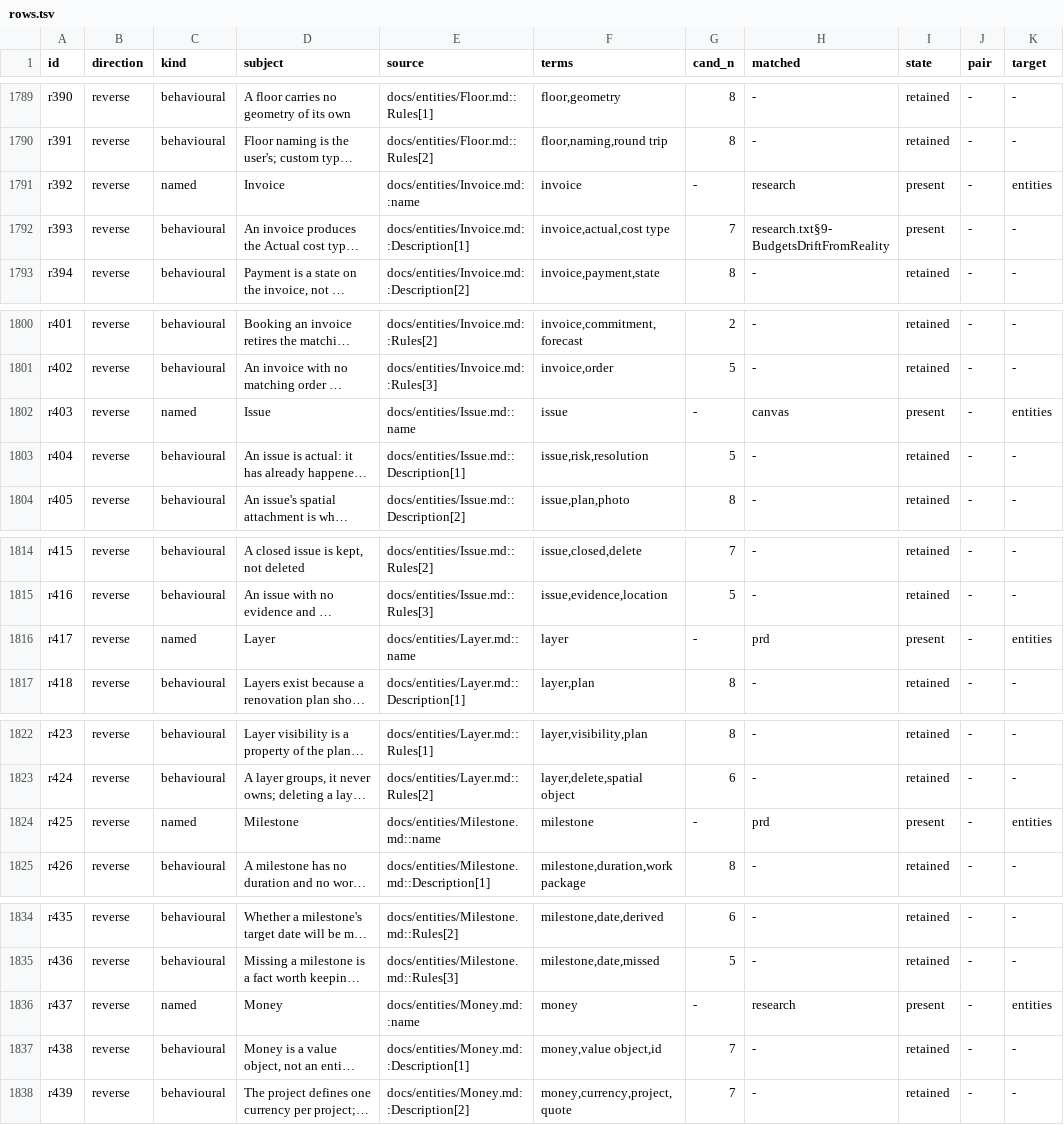
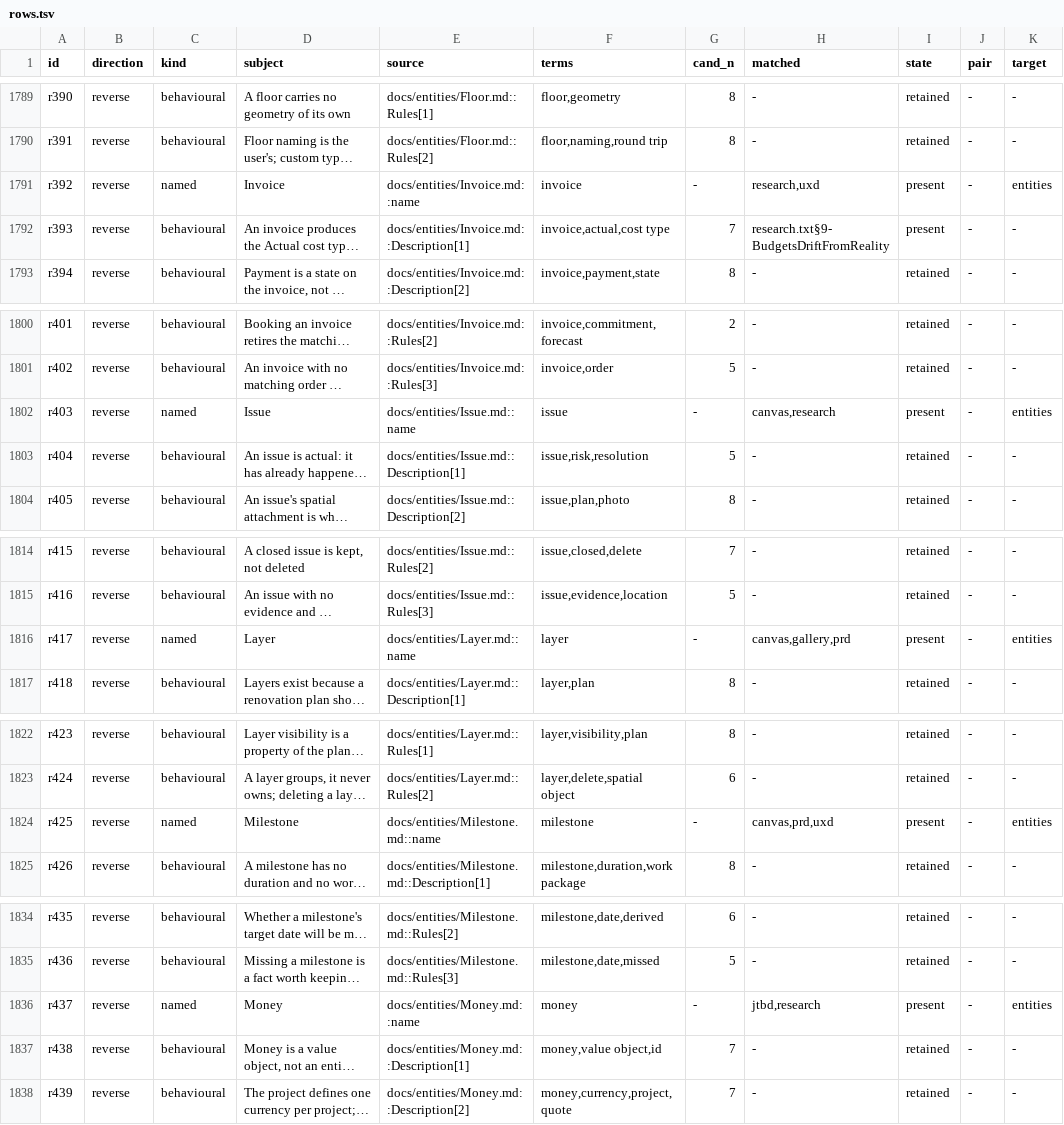
Before and after one commit to Luis85/renovation-planner, a TSV file: docs/reviews/2026-08-24-ux-layer-backlog-reconciliation/rows.tsv, drawn as a sheet; only a part is shown, gaps mark what is left out; long unchanged cells end in …; the diff covers the shown part only; the diff names each change by its address in the sheet, - before the commit and + after, or states it on an @@ line.

```diff
--- a/docs/reviews/2026-08-24-ux-layer-backlog-reconciliation/rows.tsv
+++ b/docs/reviews/2026-08-24-ux-layer-backlog-reconciliation/rows.tsv
-H1791 (matched): research
+H1791 (matched): research,uxd
-H1802 (matched): canvas
+H1802 (matched): canvas,research
-H1816 (matched): prd
+H1816 (matched): canvas,gallery,prd
-H1824 (matched): prd
+H1824 (matched): canvas,prd,uxd
-H1836 (matched): research
+H1836 (matched): jtbd,research
```
Also changed, not shown: 38 edited cells elsewhere in this file, docs/reviews/2026-08-24-ux-layer-backlog-reconciliation/convention.tsv, 3 other files.
